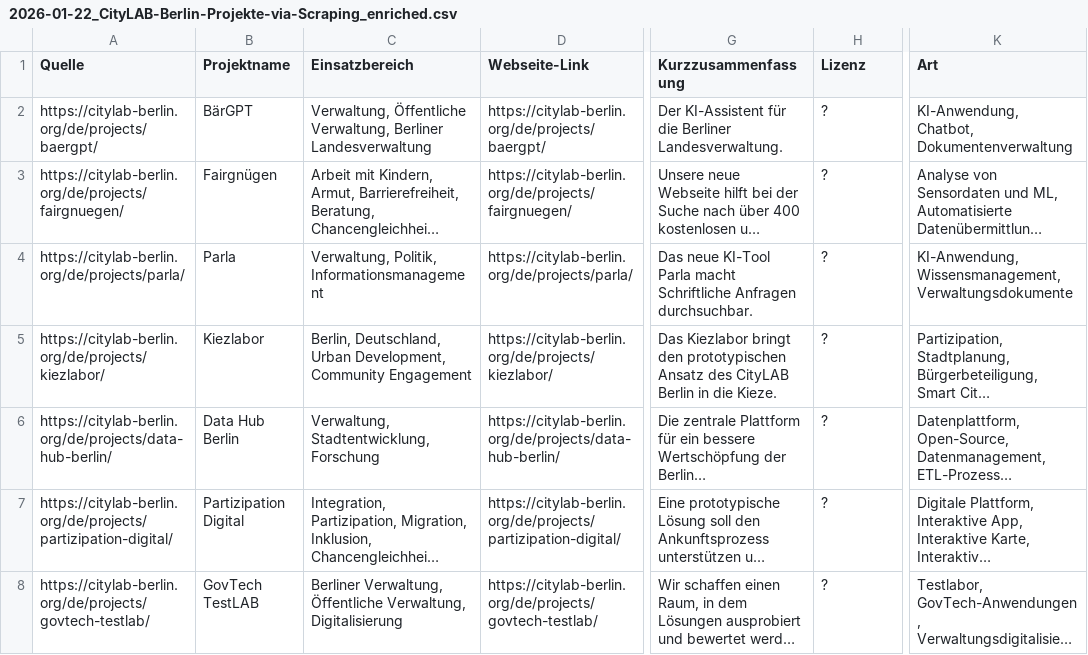
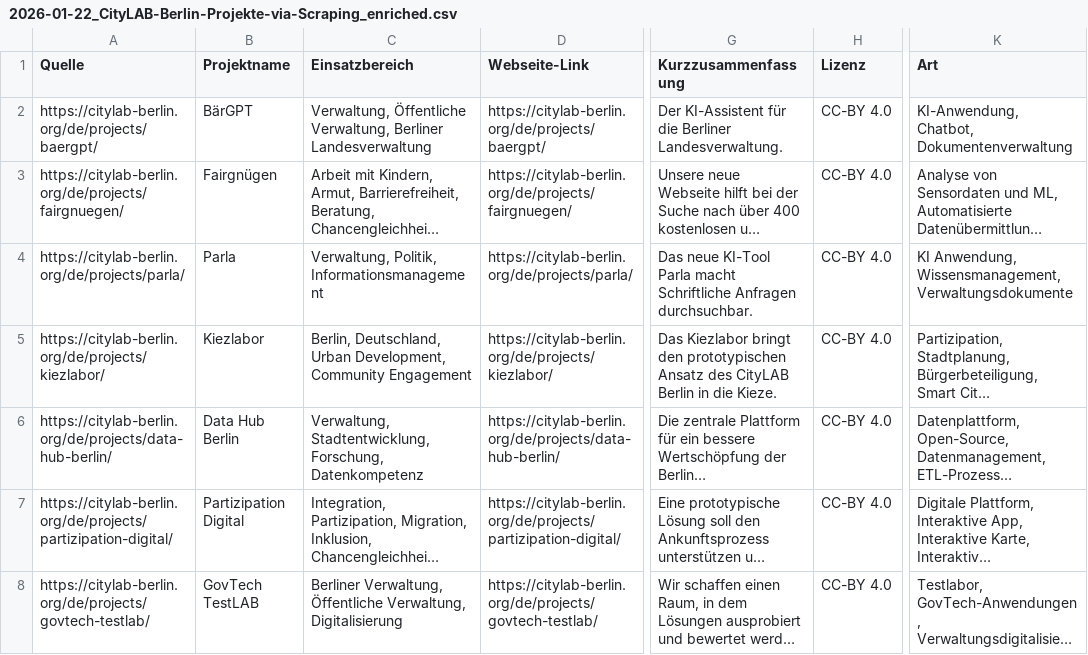
Before and after one commit to Caritas-Deutschland-Digitallabor/datenprojekte, a CSV file: project_code/Webscraping/Citylab-Berlin/2026-01-22_CityLAB-Berlin-Projekte-via-Scraping_enriched.csv, drawn as a sheet; only a part is shown, gaps mark what is left out; long unchanged cells end in …; the diff covers the shown part only; the diff names each change by its address in the sheet, - before the commit and + after, or states it on an @@ line.

```diff
--- a/project_code/Webscraping/Citylab-Berlin/2026-01-22_CityLAB-Berlin-Projekte-via-Scraping_enriched.csv
+++ b/project_code/Webscraping/Citylab-Berlin/2026-01-22_CityLAB-Berlin-Projekte-via-Scraping_enriched.csv
-H2:H8 (Lizenz): ?
+H2:H8 (Lizenz): CC-BY 4.0
-K4 (Art): KI-Anwendung, Wissensmanagement, Verwaltungsdokumente
+K4 (Art): KI Anwendung, Wissensmanagement, Verwaltungsdokumente
-C6 (Einsatzbereich): Verwaltung, Stadtentwicklung, Forschung
+C6 (Einsatzbereich): Verwaltung, Stadtentwicklung, Forschung, Datenkompetenz
```
Also changed, not shown: 56 edited cells elsewhere in this file, project_code/Webscraping/Citylab-Berlin/2026-01-22_CityLAB-Berlin-Projekte-via-Scraping.csv, 1 other file.
